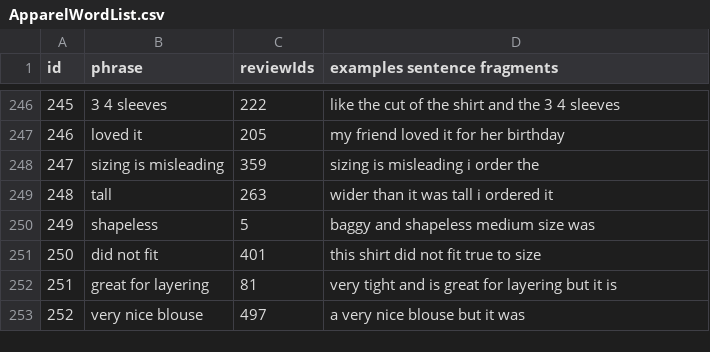
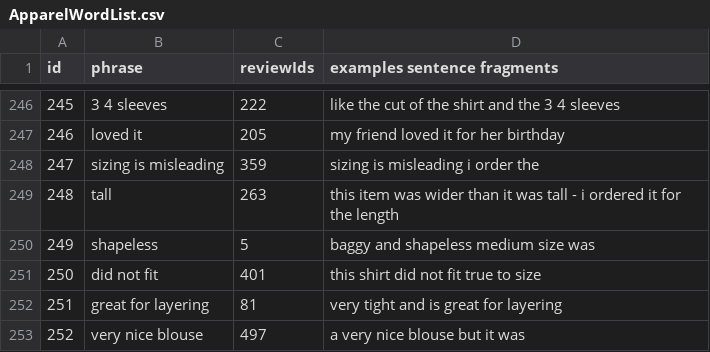
Before and after one commit to Sujoo/Diss, a CSV file: Reviews/ReferenceFiles/ApparelWordList.csv, drawn as a sheet; only a part is shown, gaps mark what is left out; the diff covers the shown part only.

```diff
--- a/Reviews/ReferenceFiles/ApparelWordList.csv
+++ b/Reviews/ReferenceFiles/ApparelWordList.csv
@@ -248,6 +248,6 @@ id	phrase	reviewIds	examples sentence fragments
 247	sizing is misleading	359	sizing is misleading i order the
-248	tall	263	wider than it was tall i ordered it
+248	tall	263	this item was wider than it was tall - i ordered it for the length
 249	shapeless	5	baggy and shapeless medium size was
 250	did not fit	401	this shirt did not fit true to size
-251	great for layering	81	very tight and is great for layering but it is
+251	great for layering	81	very tight and is great for layering
 252	very nice blouse	497	a very nice blouse but it was
```
Also changed, not shown: 16 edited cells elsewhere in this file, Reviews/ReferenceFiles/ApparelGroups.csv, Reviews/ReferenceFiles/BookGroups.csv, 9 other files.
